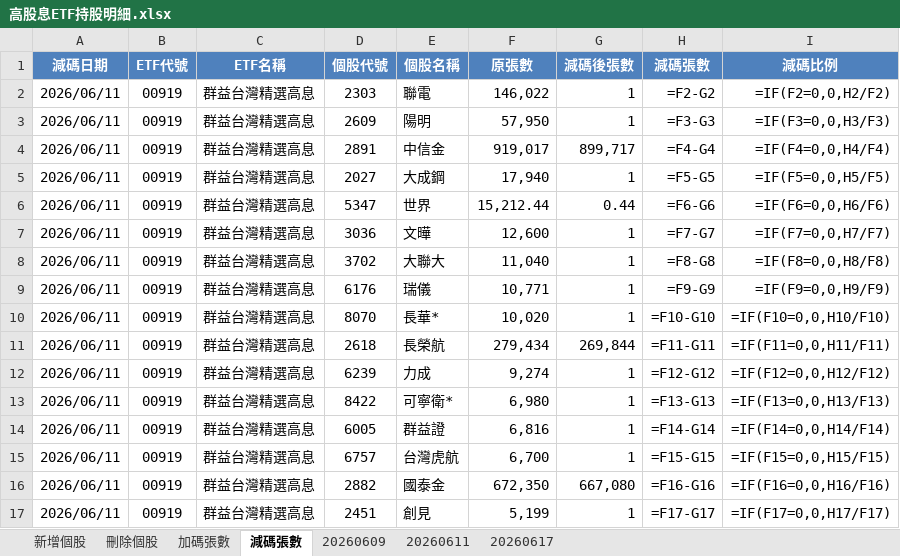
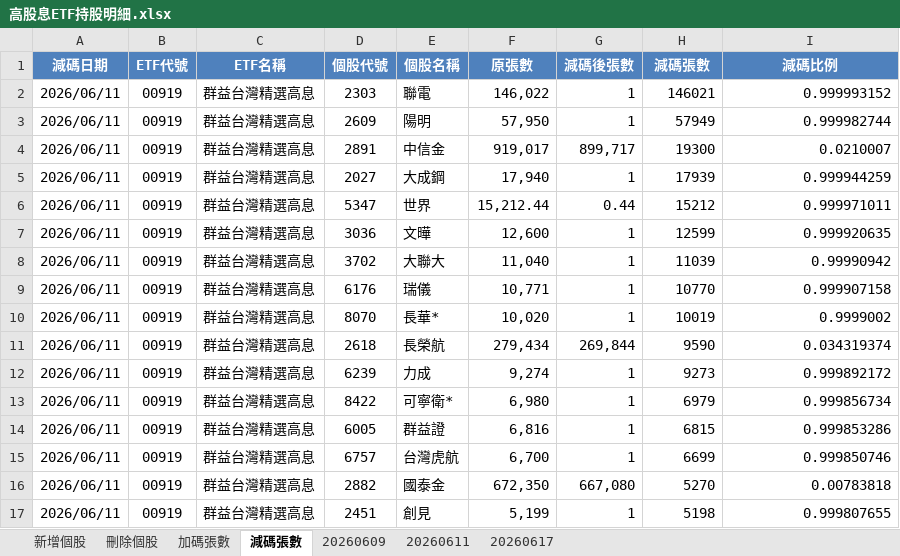
Before and after one commit to kunlongkuo/my-kb, an Excel workbook: wiki/金融投資/高股息ETF持股明細.xlsx, sheet 減碼張數, drawn as a sheet; only a part is shown; values as stored, in another font and other column widths than the file's, no borders; formulas without a stored value are shown as written; the diff covers the shown part only; the diff names each change by its address in the sheet, - before the commit and + after, or states it on an @@ line.

```diff
--- a/wiki/金融投資/高股息ETF持股明細.xlsx (sheet 減碼張數)
+++ b/wiki/金融投資/高股息ETF持股明細.xlsx (sheet 減碼張數)
-H2 (減碼張數): =F2-G2
+H2 (減碼張數): 146021
-I2 (減碼比例): =IF(F2=0,0,H2/F2)
+I2 (減碼比例): 0.999993152
-H3 (減碼張數): =F3-G3
+H3 (減碼張數): 57949
-I3 (減碼比例): =IF(F3=0,0,H3/F3)
+I3 (減碼比例): 0.999982744
-H4 (減碼張數): =F4-G4
+H4 (減碼張數): 19300
-I4 (減碼比例): =IF(F4=0,0,H4/F4)
+I4 (減碼比例): 0.0210007
-H5 (減碼張數): =F5-G5
+H5 (減碼張數): 17939
-I5 (減碼比例): =IF(F5=0,0,H5/F5)
+I5 (減碼比例): 0.999944259
-H6 (減碼張數): =F6-G6
+H6 (減碼張數): 15212
-I6 (減碼比例): =IF(F6=0,0,H6/F6)
+I6 (減碼比例): 0.999971011
-H7 (減碼張數): =F7-G7
+H7 (減碼張數): 12599
-I7 (減碼比例): =IF(F7=0,0,H7/F7)
+I7 (減碼比例): 0.999920635
-H8 (減碼張數): =F8-G8
+H8 (減碼張數): 11039
-I8 (減碼比例): =IF(F8=0,0,H8/F8)
+I8 (減碼比例): 0.99990942
-H9 (減碼張數): =F9-G9
+H9 (減碼張數): 10770
-I9 (減碼比例): =IF(F9=0,0,H9/F9)
+I9 (減碼比例): 0.999907158
-H10 (減碼張數): =F10-G10
+H10 (減碼張數): 10019
-I10 (減碼比例): =IF(F10=0,0,H10/F10)
+I10 (減碼比例): 0.9999002
-H11 (減碼張數): =F11-G11
+H11 (減碼張數): 9590
-I11 (減碼比例): =IF(F11=0,0,H11/F11)
+I11 (減碼比例): 0.034319374
-H12 (減碼張數): =F12-G12
+H12 (減碼張數): 9273
-I12 (減碼比例): =IF(F12=0,0,H12/F12)
+I12 (減碼比例): 0.999892172
-H13 (減碼張數): =F13-G13
+H13 (減碼張數): 6979
-I13 (減碼比例): =IF(F13=0,0,H13/F13)
+I13 (減碼比例): 0.999856734
-H14 (減碼張數): =F14-G14
+H14 (減碼張數): 6815
-I14 (減碼比例): =IF(F14=0,0,H14/F14)
+I14 (減碼比例): 0.999853286
-H15 (減碼張數): =F15-G15
+H15 (減碼張數): 6699
-I15 (減碼比例): =IF(F15=0,0,H15/F15)
+I15 (減碼比例): 0.999850746
-H16 (減碼張數): =F16-G16
+H16 (減碼張數): 5270
-I16 (減碼比例): =IF(F16=0,0,H16/F16)
+I16 (減碼比例): 0.00783818
-H17 (減碼張數): =F17-G17
+H17 (減碼張數): 5198
-I17 (減碼比例): =IF(F17=0,0,H17/F17)
+I17 (減碼比例): 0.999807655
```
Also changed, not shown: 1258 edited cells elsewhere in this sheet, sheet 加碼張數, wiki/金融投資/市值型ETF持股明細.xlsx, 5 other files.
